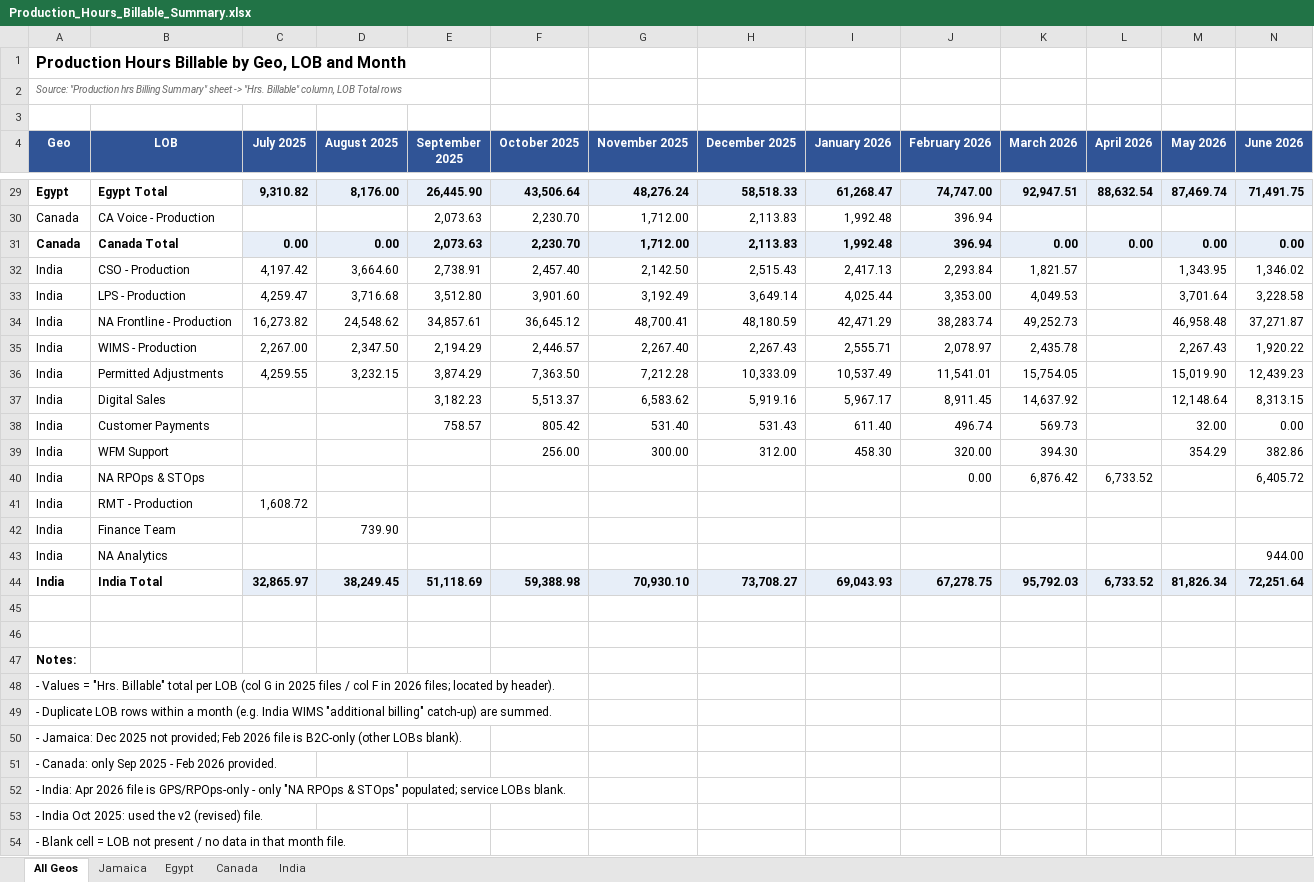
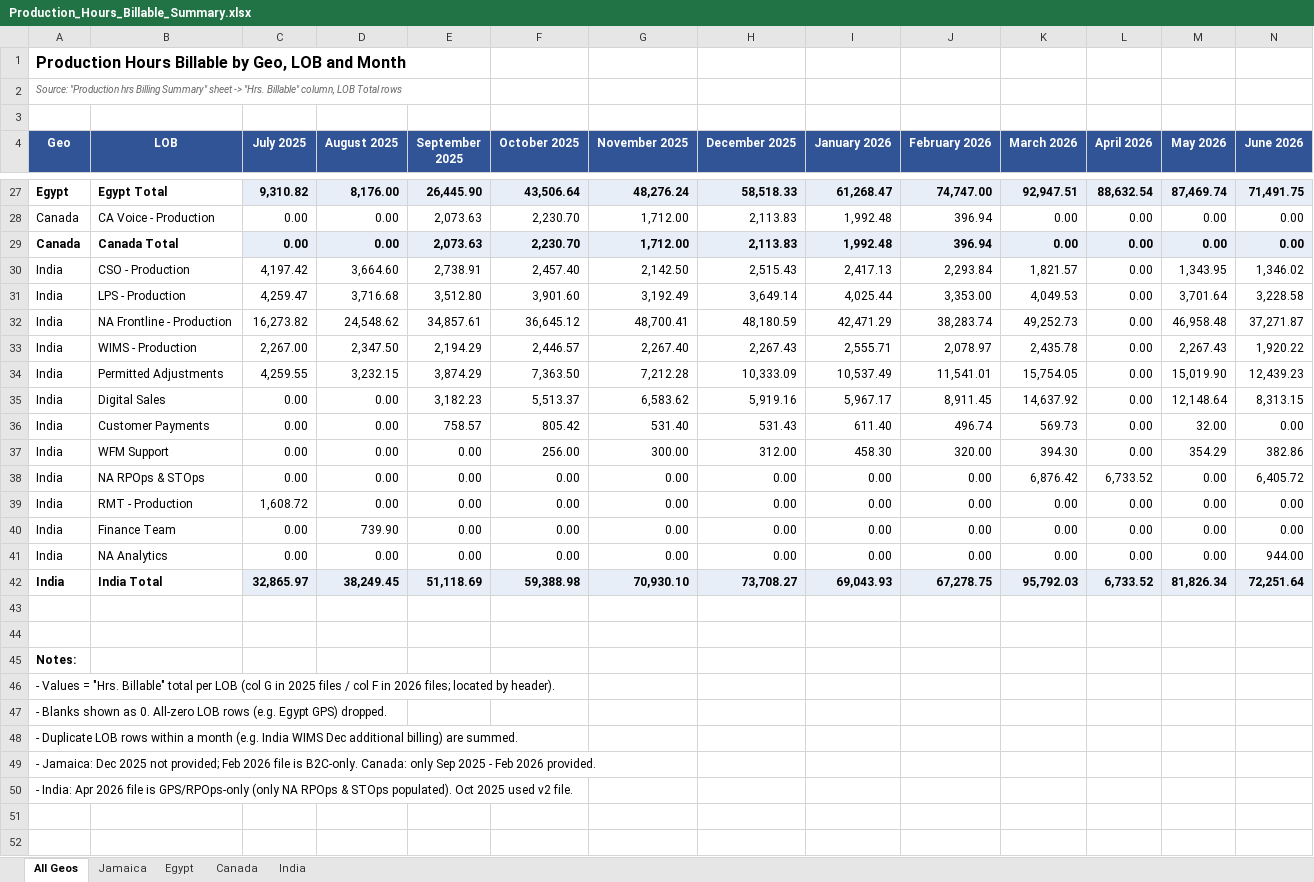
Before and after one commit to Nanz876/rizzpdf, an Excel workbook: Production_Hours_Billable_Summary.xlsx, sheet All Geos, drawn as a sheet; only a part is shown, gaps mark what is left out; values as stored, in another font and other column widths than the file's, no borders; removed rows and columns are numbered as before the commit, all else as after; rows hold the shown columns only; the diff covers the shown part only; the diff names each change by its address in the sheet, - before the commit and + after, or states it on an @@ line.

```diff
--- a/Production_Hours_Billable_Summary.xlsx (sheet All Geos)
+++ b/Production_Hours_Billable_Summary.xlsx (sheet All Geos)
-C28 (July 2025): (empty)
+C28 (July 2025): 0.00
-D28 (August 2025): (empty)
+D28 (August 2025): 0.00
-K28 (March 2026): (empty)
+K28 (March 2026): 0.00
-L28 (April 2026): (empty)
+L28 (April 2026): 0.00
-M28 (May 2026): (empty)
+M28 (May 2026): 0.00
-N28 (June 2026): (empty)
+N28 (June 2026): 0.00
-L30:L37 (April 2026): (empty)
+L30:L37 (April 2026): 0.00
-C35:C38 (July 2025): (empty)
+C35:C38 (July 2025): 0.00
-D35:D39 (August 2025): (empty)
+D35:D39 (August 2025): 0.00
-E37:E41 (September 2025): (empty)
+E37:E41 (September 2025): 0.00
-F38:F41 (October 2025): (empty)
+F38:F41 (October 2025): 0.00
-G38:G41 (November 2025): (empty)
+G38:G41 (November 2025): 0.00
-H38:H41 (December 2025): (empty)
+H38:H41 (December 2025): 0.00
-I38:I41 (January 2026): (empty)
+I38:I41 (January 2026): 0.00
-M38:M41 (May 2026): (empty)
+M38:M41 (May 2026): 0.00
-J39:J41 (February 2026): (empty)
+J39:J41 (February 2026): 0.00
-K39:K41 (March 2026): (empty)
+K39:K41 (March 2026): 0.00
-L39:L41 (April 2026): (empty)
+L39:L41 (April 2026): 0.00
-N39:N40 (June 2026): (empty)
+N39:N40 (June 2026): 0.00
-C40:C41 (July 2025): (empty)
+C40:C41 (July 2025): 0.00
-D41 (August 2025): (empty)
+D41 (August 2025): 0.00
-A47 (Geo): - Duplicate LOB rows within a month (e.g. India WIMS "additional billing" catch-up) are summed.
+A47 (Geo): - Blanks shown as 0. All-zero LOB rows (e.g. Egypt GPS) dropped.
-A48 (Geo): - Jamaica: Dec 2025 not provided; Feb 2026 file is B2C-only (other LOBs blank).
+A48 (Geo): - Duplicate LOB rows within a month (e.g. India WIMS Dec additional billing) are summed.
-A49 (Geo): - Canada: only…
+A49 (Geo): - Jamaica: Dec 2025 not provided; Feb 2026 file is B2C-only. Canada: only…
-A50 (Geo): …is GPS/RPOps-only - only "NA RPOps & STOps" populated; service LOBs blank.
+A50 (Geo): …is GPS/RPOps-only (only NA RPOps & STOps populated). Oct 2025 used v2 file.
-row 53: - India Oct 2025: used the v2 (revised) file.
-row 54: - Blank cell = LOB not present / no data in that month file.
```
Also changed, not shown: 2 removed rows and 75 edited cells elsewhere in this sheet, sheet Egypt, sheet India, sheet Jamaica.
